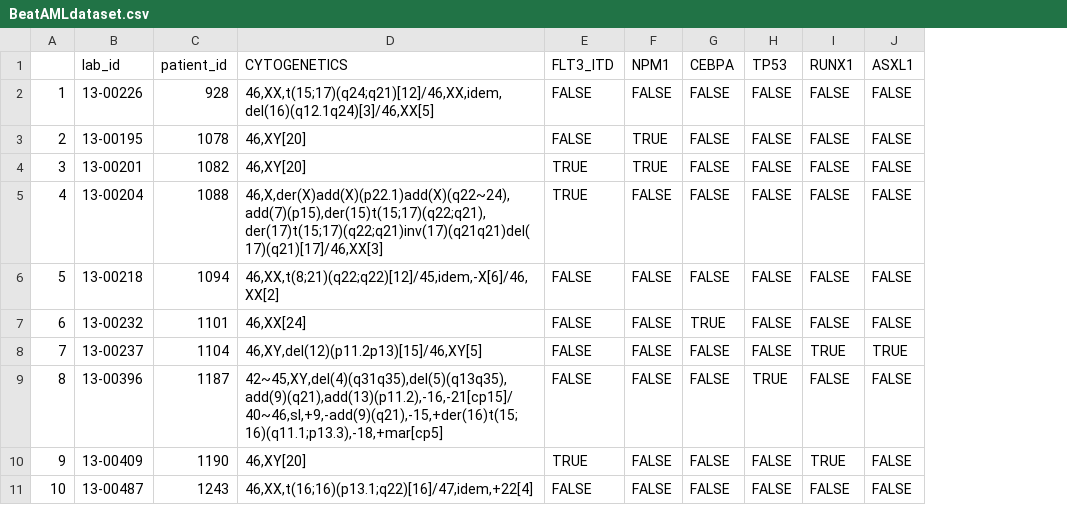
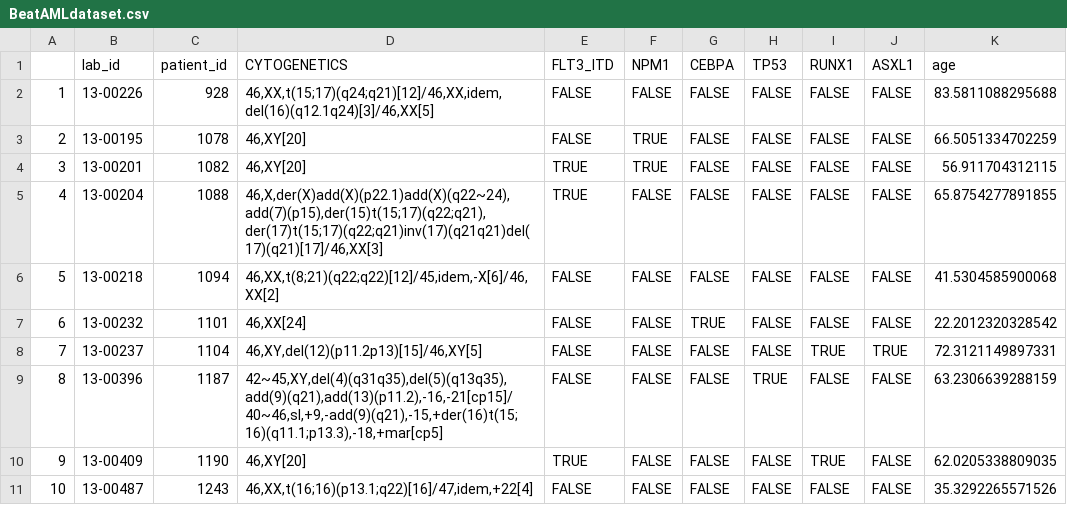
Before and after one commit to jeselle/AML_ELN_PrognosticRiskClassification, a CSV file: data/BeatAMLdataset.csv, drawn as a sheet; only a part is shown; the diff names each change by its address in the sheet, - before the commit and + after, or states it on an @@ line.

Commit message:
Updated with age-stratified analysis
Update for publication, at end of script is now a long section
stratifying analysis by patients over the age of 60 (>/= 60) or under
60. Similar charts have been added to the output folder. Fixed an issue
with factor levels of ELN risk assignment leading to incorrect labeling
in the optimal sequencing charts.

```diff
--- a/data/BeatAMLdataset.csv
+++ b/data/BeatAMLdataset.csv
+column K (age), rows 2-11: 83.5811088295688 | 66.5051334702259 | 56.911704312115 | 65.8754277891855 | 41.5304585900068 | 22.2012320328542 | 72.3121149897331 | 63.2306639288159 | 62.0205338809035 | 35.3292265571526
```
Also changed, not shown: 21 other files.
